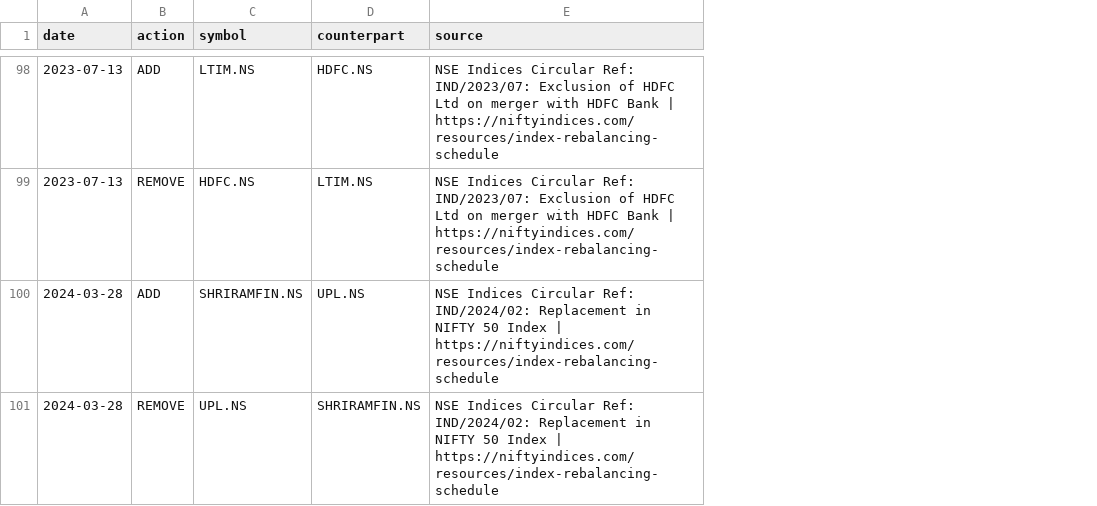
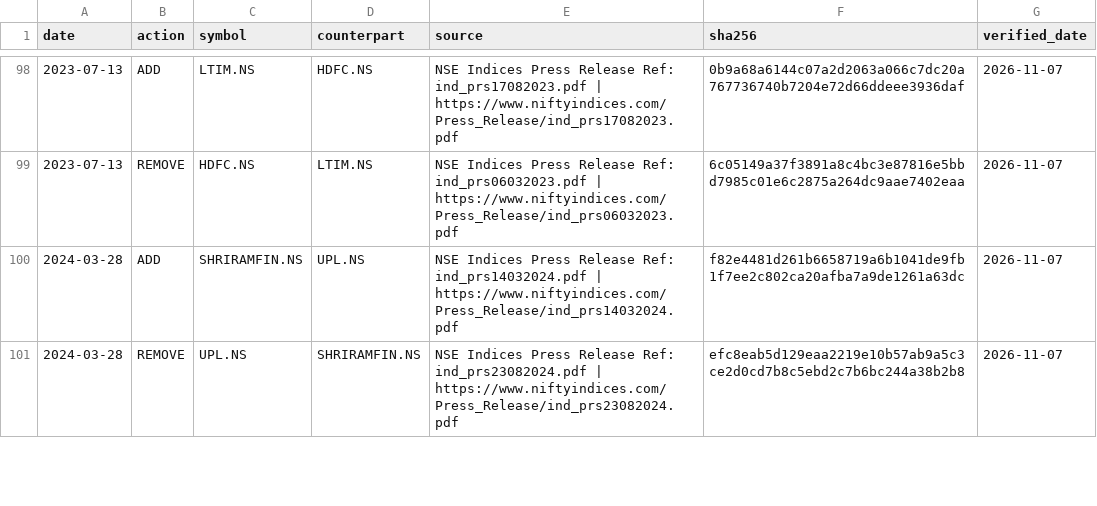
Before and after one commit to rain2002/trading_bot, a CSV file: trading_system/data/nifty50_membership_changes.csv, drawn as a sheet; only a part is shown, gaps mark what is left out; the diff covers the shown part only; the diff names each change by its address in the sheet, - before the commit and + after, or states it on an @@ line.

Commit message:
feat(protocol): v3.1 pre-registration with verified circulars, double HWM invariant, flat DP fees, and post-tax baselines

```diff
--- a/trading_system/data/nifty50_membership_changes.csv
+++ b/trading_system/data/nifty50_membership_changes.csv
+column F (sha256), rows 98-101: 0b9a68a6144c07a2d2063a066c7dc20a767736740b7204e72d66ddeee3936daf | 6c05149a37f3891a8c4bc3e87816e5bbd7985c01e6c2875a264dc9aae7402eaa | f82e4481d261b6658719a6b1041de9fb1f7ee2c802ca20afba7a9de1261a63dc | efc8eab5d129eaa2219e10b57ab9a5c3ce2d0cd7b8c5ebd2c7b6bc244a38b2b8
+column G (verified_date), rows 98-101: all 2026-11-07
-E98 (source): NSE Indices Circular Ref: IND/2023/07: Exclusion of HDFC Ltd on merger with HDFC Bank | https://niftyindices.com/resources/index-rebalancing-schedule
+E98 (source): NSE Indices Press Release Ref: ind_prs17082023.pdf | https://www.niftyindices.com/Press_Release/ind_prs17082023.pdf
-E99 (source): NSE Indices Circular Ref: IND/2023/07: Exclusion of HDFC Ltd on merger with HDFC Bank | https://niftyindices.com/resources/index-rebalancing-schedule
+E99 (source): NSE Indices Press Release Ref: ind_prs06032023.pdf | https://www.niftyindices.com/Press_Release/ind_prs06032023.pdf
-E100 (source): NSE Indices Circular Ref: IND/2024/02: Replacement in NIFTY 50 Index | https://niftyindices.com/resources/index-rebalancing-schedule
+E100 (source): NSE Indices Press Release Ref: ind_prs14032024.pdf | https://www.niftyindices.com/Press_Release/ind_prs14032024.pdf
-E101 (source): NSE Indices Circular Ref: IND/2024/02: Replacement in NIFTY 50 Index | https://niftyindices.com/resources/index-rebalancing-schedule
+E101 (source): NSE Indices Press Release Ref: ind_prs23082024.pdf | https://www.niftyindices.com/Press_Release/ind_prs23082024.pdf
```
Also changed, not shown: 49 edited cells elsewhere in this file, 9 other files.
